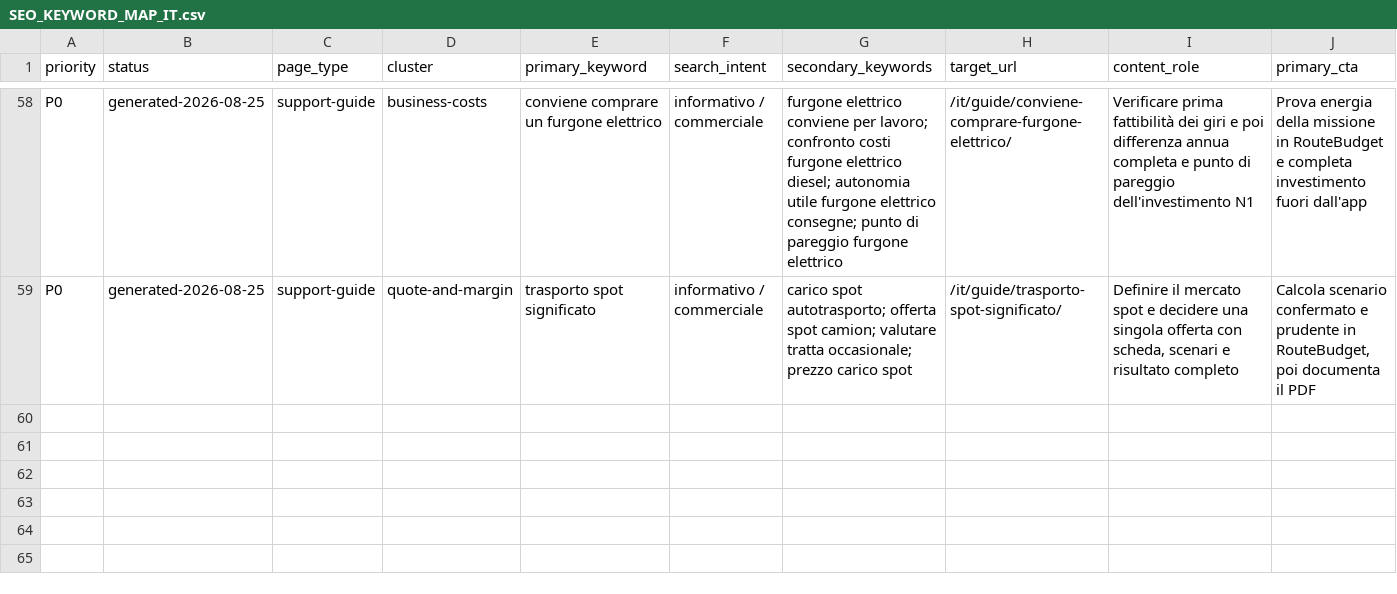
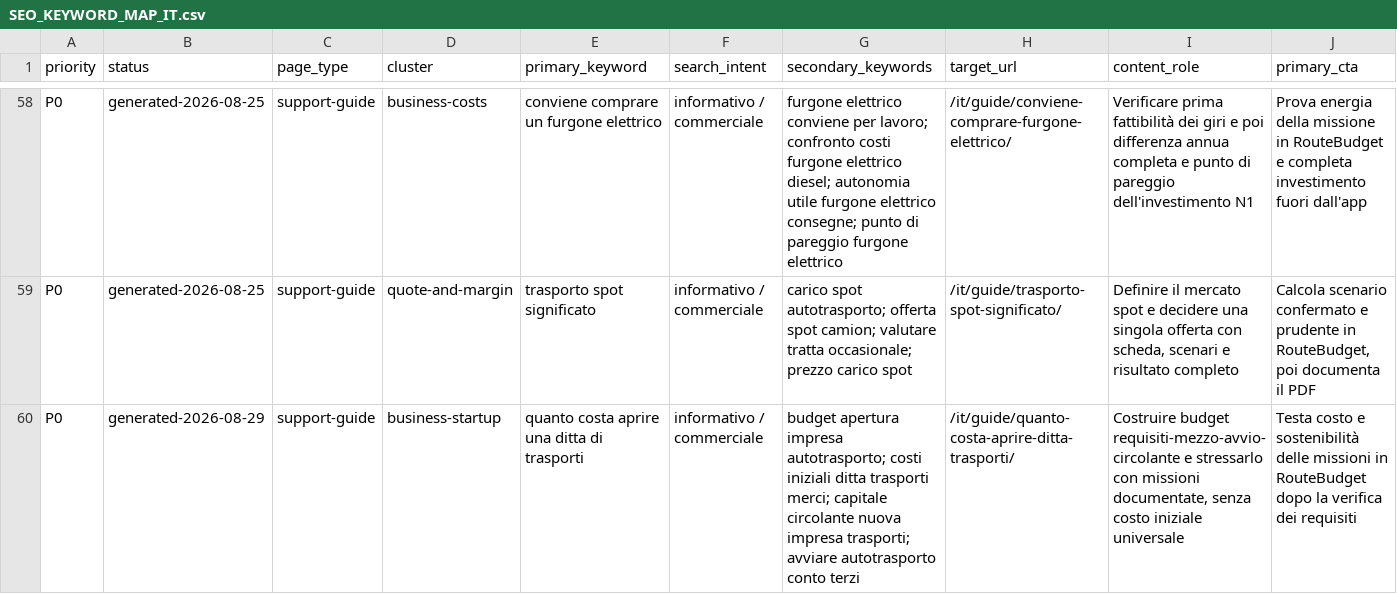
Before and after one commit to mosta1570-design/routebudget-eu, a CSV file: docs/SEO_KEYWORD_MAP_IT.csv, drawn as a sheet; only a part is shown, gaps mark what is left out; rows hold the shown columns only; the diff covers the shown part only; the diff names each change by its address in the sheet, - before the commit and + after, or states it on an @@ line.

Commit message:
feat(seo): add Italian operator finance guides (#28)

```diff
--- a/docs/SEO_KEYWORD_MAP_IT.csv
+++ b/docs/SEO_KEYWORD_MAP_IT.csv
+row 60: P0 | generated-2026-08-29 | support-guide | business-startup | quanto costa aprire una ditta di trasporti | informativo / commerciale | budget apertura impresa autotrasporto; costi iniziali ditta trasporti merci; capitale circolante nuova impresa trasporti; avviare autotrasporto conto terzi | /it/guide/quanto-costa-aprire-ditta-trasporti/ | Costruire budget requisiti-mezzo-avvio-circolante e stressarlo con missioni documentate, senza costo iniziale universale | Testa costo e sostenibilità delle missioni in RouteBudget dopo la verifica dei requisiti
```
Also changed, not shown: 2 added rows elsewhere in this file, 16 other files.
